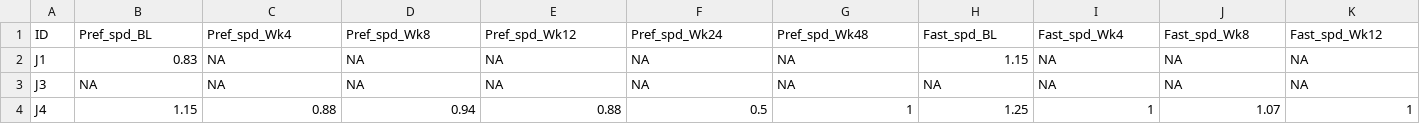
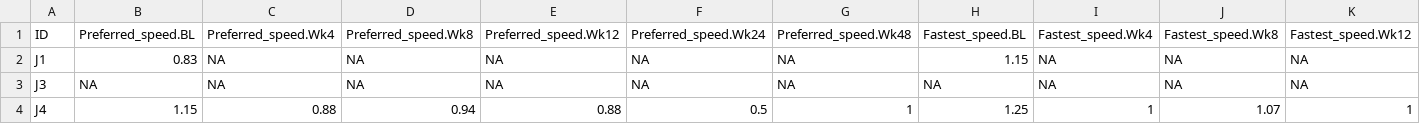
Before and after one commit to kamermanpr/HIP-study, a CSV file: data/simmonds.csv, drawn as a sheet; only a part is shown; the diff covers the shown part only; the diff names each change by its address in the sheet, - before the commit and + after, or states it on an @@ line.

```diff
--- a/data/simmonds.csv
+++ b/data/simmonds.csv
-B1: Pref_spd_BL
+B1: Preferred_speed.BL
-C1: Pref_spd_Wk4
+C1: Preferred_speed.Wk4
-D1: Pref_spd_Wk8
+D1: Preferred_speed.Wk8
-E1: Pref_spd_Wk12
+E1: Preferred_speed.Wk12
-F1: Pref_spd_Wk24
+F1: Preferred_speed.Wk24
-G1: Pref_spd_Wk48
+G1: Preferred_speed.Wk48
-H1: Fast_spd_BL
+H1: Fastest_speed.BL
-I1: Fast_spd_Wk4
+I1: Fastest_speed.Wk4
-J1: Fast_spd_Wk8
+J1: Fastest_speed.Wk8
-K1: Fast_spd_Wk12
+K1: Fastest_speed.Wk12
```
Also changed, not shown: 50 edited cells elsewhere in this file, data/eq5d.csv, data/se6.csv, 3 other files.
